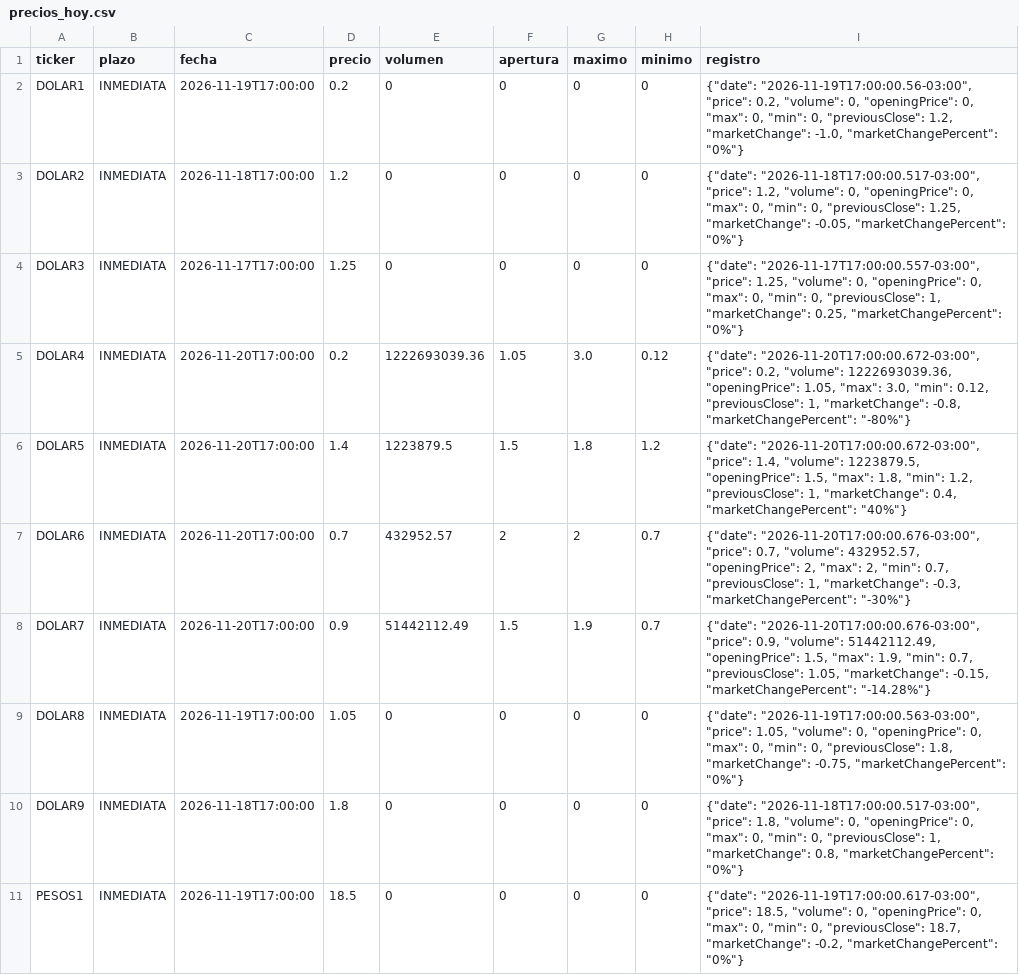
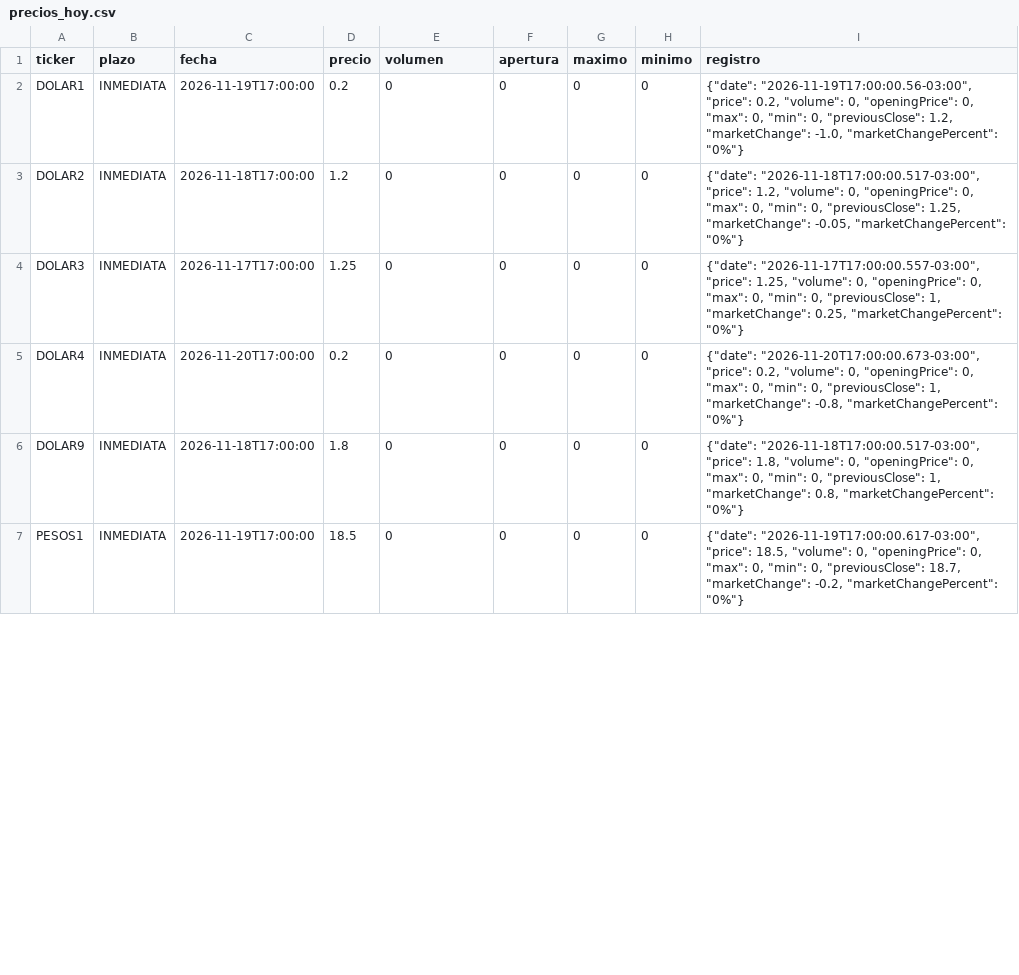
Before and after one commit to Dcostanzo30/ppi-lector, a CSV file: estudios/cauciones/precios_hoy.csv, drawn as a sheet; only a part is shown; the diff covers the shown part only.

Commit message:
Cauciones y opciones 2026-11-24

```diff
--- a/estudios/cauciones/precios_hoy.csv
+++ b/estudios/cauciones/precios_hoy.csv
@@ -4,7 +4,3 @@ DOLAR2,INMEDIATA,2026-11-18T17:00:00,1.2,0,0,0,0,"{""date"": ""2026-11-18T17:00:
 DOLAR3,INMEDIATA,2026-11-17T17:00:00,1.25,0,0,0,0,"{""date"": ""2026-11-17T17:00:00.557-03:00"", ""price"": 1.25, ""volume"": 0, ""openingPrice"": 0, ""max"": 0, ""min"": 0, ""previousClose"": 1, ""marketChange"": 0.25, ""marketChangePercent"": ""0%""}"
-DOLAR4,INMEDIATA,2026-11-20T17:00:00,0.2,1222693039.36,1.05,3.0,0.12,"{""date"": ""2026-11-20T17:00:00.672-03:00"", ""price"": 0.2, ""volume"": 1222693039.36, ""openingPrice"": 1.05, ""max"": 3.0, ""min"": 0.12, ""previousClose"": 1, ""marketChange"": -0.8, ""marketChangePercent"": ""-80%""}"
-DOLAR5,INMEDIATA,2026-11-20T17:00:00,1.4,1223879.5,1.5,1.8,1.2,"{""date"": ""2026-11-20T17:00:00.672-03:00"", ""price"": 1.4, ""volume"": 1223879.5, ""openingPrice"": 1.5, ""max"": 1.8, ""min"": 1.2, ""previousClose"": 1, ""marketChange"": 0.4, ""marketChangePercent"": ""40%""}"
-DOLAR6,INMEDIATA,2026-11-20T17:00:00,0.7,432952.57,2,2,0.7,"{""date"": ""2026-11-20T17:00:00.676-03:00"", ""price"": 0.7, ""volume"": 432952.57, ""openingPrice"": 2, ""max"": 2, ""min"": 0.7, ""previousClose"": 1, ""marketChange"": -0.3, ""marketChangePercent"": ""-30%""}"
-DOLAR7,INMEDIATA,2026-11-20T17:00:00,0.9,51442112.49,1.5,1.9,0.7,"{""date"": ""2026-11-20T17:00:00.676-03:00"", ""price"": 0.9, ""volume"": 51442112.49, ""openingPrice"": 1.5, ""max"": 1.9, ""min"": 0.7, ""previousClose"": 1.05, ""marketChange"": -0.15, ""marketChangePercent"": ""-14.28%""}"
-DOLAR8,INMEDIATA,2026-11-19T17:00:00,1.05,0,0,0,0,"{""date"": ""2026-11-19T17:00:00.563-03:00"", ""price"": 1.05, ""volume"": 0, ""openingPrice"": 0, ""max"": 0, ""min"": 0, ""previousClose"": 1.8, ""marketChange"": -0.75, ""marketChangePercent"": ""0%""}"
+DOLAR4,INMEDIATA,2026-11-20T17:00:00,0.2,0,0,0,0,"{""date"": ""2026-11-20T17:00:00.673-03:00"", ""price"": 0.2, ""volume"": 0, ""openingPrice"": 0, ""max"": 0, ""min"": 0, ""previousClose"": 1, ""marketChange"": -0.8, ""marketChangePercent"": ""0%""}"
 DOLAR9,INMEDIATA,2026-11-18T17:00:00,1.8,0,0,0,0,"{""date"": ""2026-11-18T17:00:00.517-03:00"", ""price"": 1.8, ""volume"": 0, ""openingPrice"": 0, ""max"": 0, ""min"": 0, ""previousClose"": 1, ""marketChange"": 0.8, ""marketChangePercent"": ""0%""}"
```
Also changed, not shown: 2 removed rows and 23 edited cells elsewhere in this file, 4 other files.
